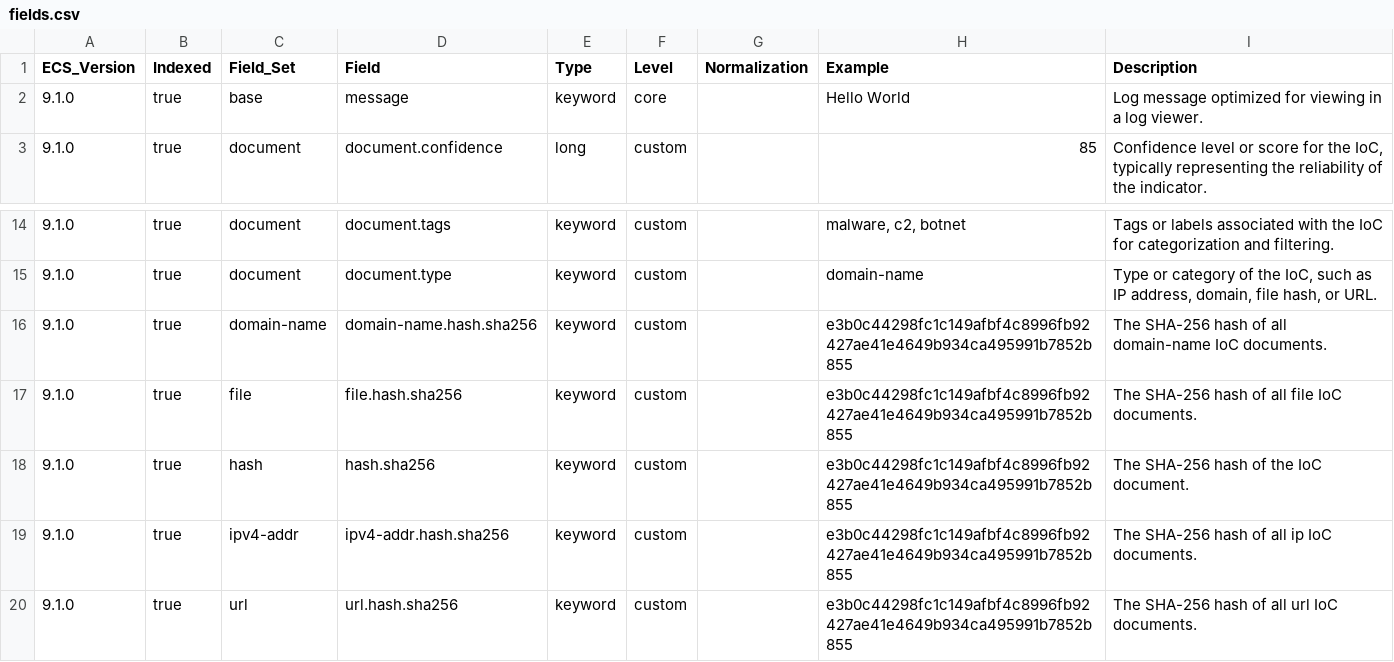
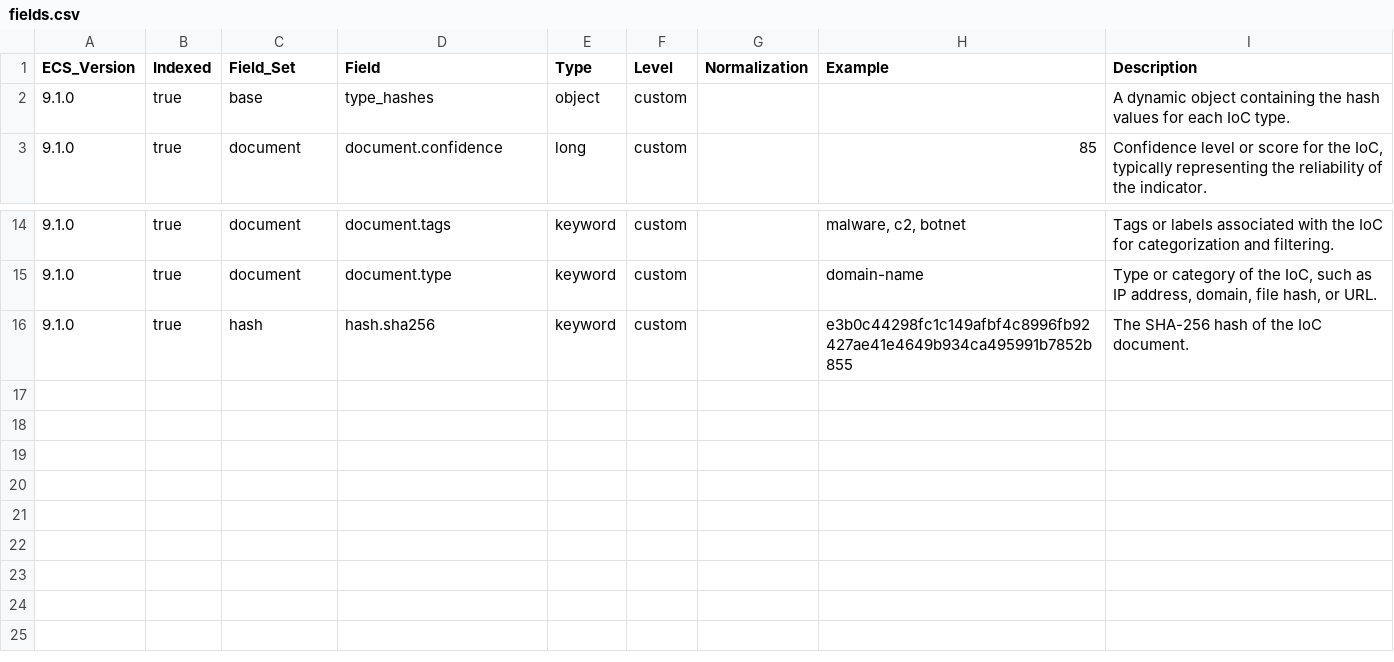
Before and after one commit to wazuh/wazuh-indexer-plugins, a CSV file: ecs/cti/ioc/docs/fields.csv, drawn as a sheet; only a part is shown, gaps mark what is left out.

Commit message:
Use the new consumer and Ioc types (#863)
* Use the new consumer and Ioc types

* Update CHANGELOG.md

* Roll back changes to mapping file

* Update mappings

* Update the Wazuh Common Schema

* Update cti url

* Determine Ioc types on runtime (#871)

* Use dynamic IoC types

* Update mappings

* Fix error in mapping

* Update mappings

* Update the Wazuh Common Schema

* Add type_hashes field

* Update the Wazuh Common Schema

* Make type_hashes dynamic

* Update the Wazuh Common Schema

* Perform a single search for type hashes

---------

Co-authored-by: Wazuh Indexer Bot <github_devel_xdrsiem_indexer@wazuh.com>

* Use dynamic templates for type_hashes

* Update mappings

* Update the Wazuh Common Schema

* Push changes

---------

Co-authored-by: Wazuh Indexer Bot <github_devel_xdrsiem_indexer@wazuh.com>
Co-authored-by: Alex Ruiz <alejandro.ruiz.becerra@wazuh.com>

```diff
--- a/ecs/cti/ioc/docs/fields.csv
+++ b/ecs/cti/ioc/docs/fields.csv
@@ -1,3 +1,3 @@
 ECS_Version,Indexed,Field_Set,Field,Type,Level,Normalization,Example,Description
-9.1.0,true,base,message,keyword,core,,Hello World,Log message optimized for viewing in a log viewer.
+9.1.0,true,base,type_hashes,object,custom,,,A dynamic object containing the hash values for each IoC type.
 9.1.0,true,document,document.confidence,long,custom,,85,"Confidence level or score for the IoC, typically representing the reliability of the indicator."
@@ -15,6 +15,2 @@ ECS_Version,Indexed,Field_Set,Field,Type,Level,Normalization,Example,Description
 9.1.0,true,document,document.type,keyword,custom,,domain-name,"Type or category of the IoC, such as IP address, domain, file hash, or URL."
-9.1.0,true,domain-name,domain-name.hash.sha256,keyword,custom,,e3b0c44298fc1c149afbf4c8996fb92427ae41e4649b934ca495991b7852b855,The SHA-256 hash of all domain-name IoC documents.
-9.1.0,true,file,file.hash.sha256,keyword,custom,,e3b0c44298fc1c149afbf4c8996fb92427ae41e4649b934ca495991b7852b855,The SHA-256 hash of all file IoC documents.
 9.1.0,true,hash,hash.sha256,keyword,custom,,e3b0c44298fc1c149afbf4c8996fb92427ae41e4649b934ca495991b7852b855,The SHA-256 hash of the IoC document.
-9.1.0,true,ipv4-addr,ipv4-addr.hash.sha256,keyword,custom,,e3b0c44298fc1c149afbf4c8996fb92427ae41e4649b934ca495991b7852b855,The SHA-256 hash of all ip IoC documents.
-9.1.0,true,url,url.hash.sha256,keyword,custom,,e3b0c44298fc1c149afbf4c8996fb92427ae41e4649b934ca495991b7852b855,The SHA-256 hash of all url IoC documents.
```
Also changed, not shown: 21 other files.
